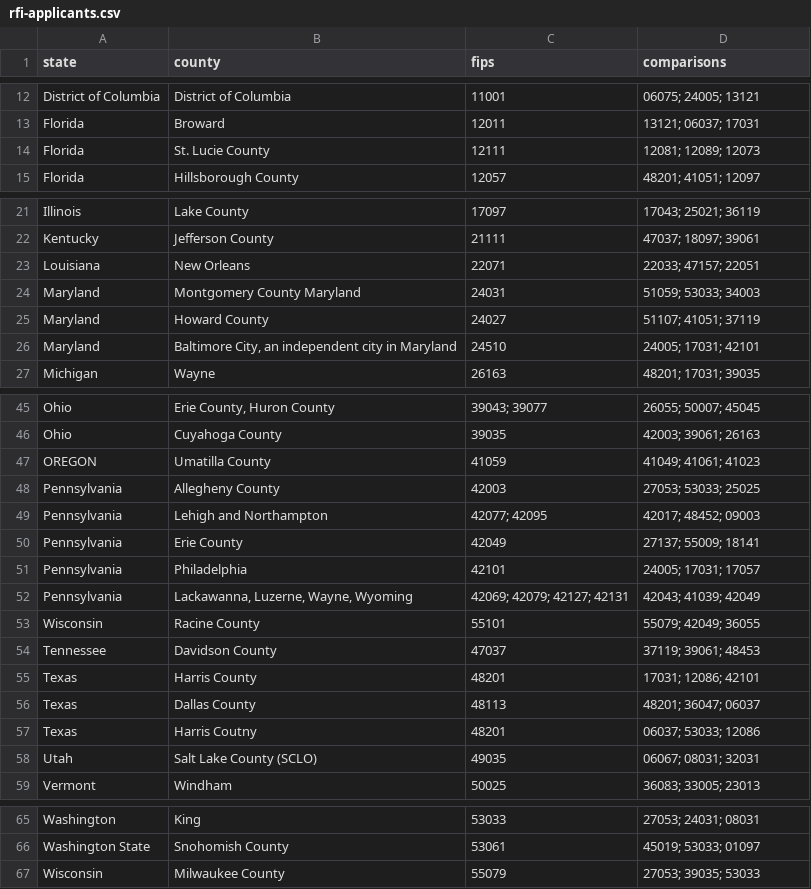
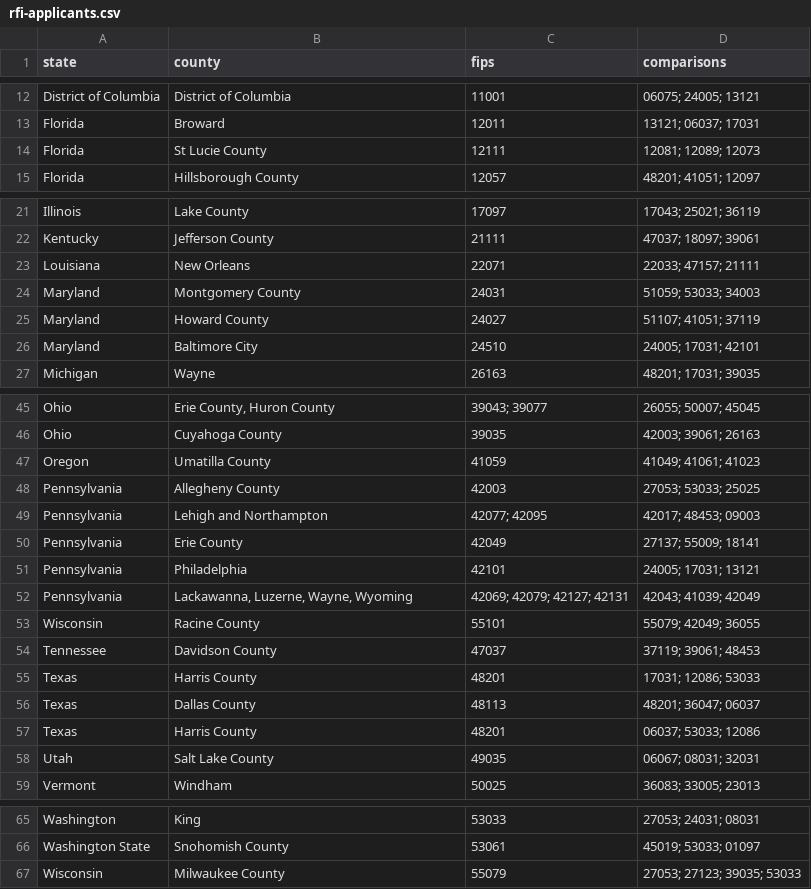
Before and after one commit to UI-Research/gates-mobility-metrics-pages, a CSV file: data/rfi-applicants.csv, drawn as a sheet; only a part is shown, gaps mark what is left out.

```diff
--- a/data/rfi-applicants.csv
+++ b/data/rfi-applicants.csv
@@ -13,3 +13,3 @@ District of Columbia,District of Columbia,11001,06075; 24005; 13121
 Florida,Broward,12011,13121; 06037; 17031
-Florida,St. Lucie County,12111,12081; 12089; 12073
+Florida,St Lucie County,12111,12081; 12089; 12073
 Florida,Hillsborough County,12057,48201; 41051; 12097
@@ -22,6 +22,6 @@ Illinois,Lake County,17097,17043; 25021; 36119
 Kentucky,Jefferson County,21111,47037; 18097; 39061
-Louisiana,New Orleans,22071,22033; 47157; 22051
-Maryland,Montgomery County Maryland,24031,51059; 53033; 34003
+Louisiana,New Orleans,22071,22033; 47157; 21111
+Maryland,Montgomery County,24031,51059; 53033; 34003
 Maryland,Howard County,24027,51107; 41051; 37119
-Maryland,"Baltimore City, an independent city in Maryland",24510,24005; 17031; 42101
+Maryland,Baltimore City,24510,24005; 17031; 42101
 Michigan,Wayne,26163,48201; 17031; 39035
@@ -46,7 +46,7 @@ Ohio,"Erie County, Huron County",39043; 39077,26055; 50007; 45045
 Ohio,Cuyahoga County,39035,42003; 39061; 26163
-OREGON,Umatilla County,41059,41049; 41061; 41023
+Oregon,Umatilla County,41059,41049; 41061; 41023
 Pennsylvania,Allegheny County,42003,27053; 53033; 25025
-Pennsylvania,Lehigh and Northampton,42077; 42095,42017; 48452; 09003
+Pennsylvania,Lehigh and Northampton,42077; 42095,42017; 48453; 09003
 Pennsylvania,Erie County,42049,27137; 55009; 18141
-Pennsylvania,Philadelphia,42101,24005; 17031; 17057
+Pennsylvania,Philadelphia,42101,24005; 17031; 13121
 Pennsylvania,"Lackawanna, Luzerne, Wayne, Wyoming",42069; 42079; 42127; 42131,42043; 41039; 42049
@@ -54,6 +54,6 @@ Wisconsin,Racine County,55101,55079; 42049; 36055
 Tennessee,Davidson County,47037,37119; 39061; 48453
-Texas,Harris County,48201,17031; 12086; 42101
+Texas,Harris County,48201,17031; 12086; 53033
 Texas,Dallas County,48113,48201; 36047; 06037
-Texas,Harris Coutny,48201,06037; 53033; 12086
-Utah,Salt Lake County (SCLO),49035,06067; 08031; 32031
+Texas,Harris County,48201,06037; 53033; 12086
+Utah,Salt Lake County,49035,06067; 08031; 32031
 Vermont,Windham,50025,36083; 33005; 23013
@@ -66,2 +66,2 @@ Washington,King,53033,27053; 24031; 08031
 Washington State,Snohomish County,53061,45019; 53033; 01097
-Wisconsin,Milwaukee County,55079,27053; 39035; 53033
+Wisconsin,Milwaukee County,55079,27053; 27123; 39035; 53033
```
Also changed, not shown: 2 other files.
